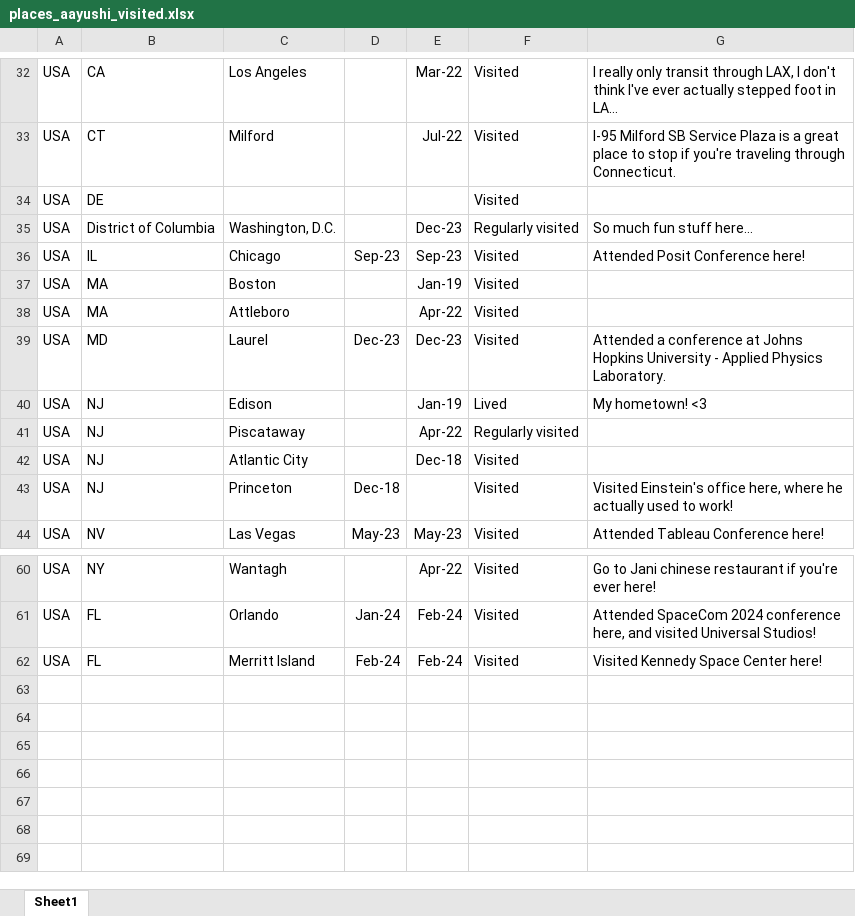
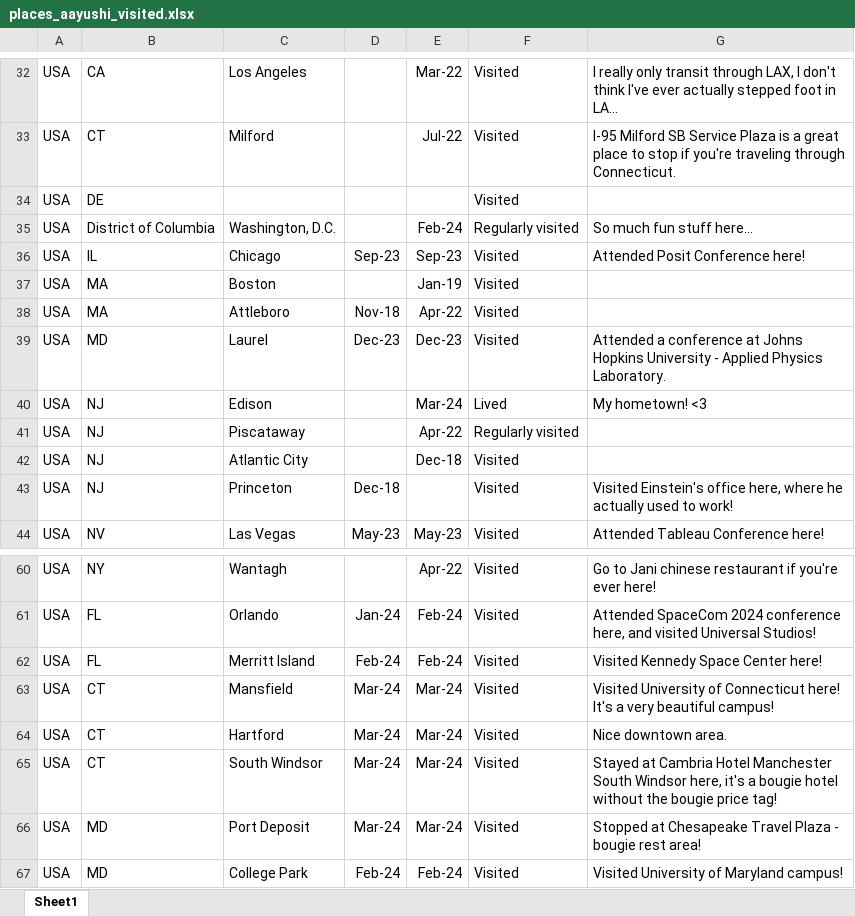
Before and after one commit to awesomecosmos/World-Exploration-Map, an Excel workbook: data/places_aayushi_visited.xlsx, sheet Sheet1, drawn as a sheet; only a part is shown, gaps mark what is left out; values as stored, in another font and other column widths than the file's, no borders; the diff names each change by its address in the sheet, - before the commit and + after, or states it on an @@ line.

Commit message:
updated data and data source
now using live google Sheets instead of static Excel, but still need to save as a .hyper

```diff
--- a/data/places_aayushi_visited.xlsx (sheet Sheet1)
+++ b/data/places_aayushi_visited.xlsx (sheet Sheet1)
-E35: Dec-23
+E35: Feb-24
-D38: (empty)
+D38: Nov-18
-E40: Jan-19
+E40: Mar-24
+row 63: USA | CT | Mansfield | Mar-24 | Mar-24 | Visited | Visited University of Connecticut here! It's a very beautiful campus!
+row 64: USA | CT | Hartford | Mar-24 | Mar-24 | Visited | Nice downtown area.
+row 65: USA | CT | South Windsor | Mar-24 | Mar-24 | Visited | Stayed at Cambria Hotel Manchester South Windsor here, it's a bougie hotel without the bougie price tag!
+row 66: USA | MD | Port Deposit | Mar-24 | Mar-24 | Visited | Stopped at Chesapeake Travel Plaza - bougie rest area!
+row 67: USA | MD | College Park | Feb-24 | Feb-24 | Visited | Visited University of Maryland campus!
```
Also changed, not shown: 2 other files.
